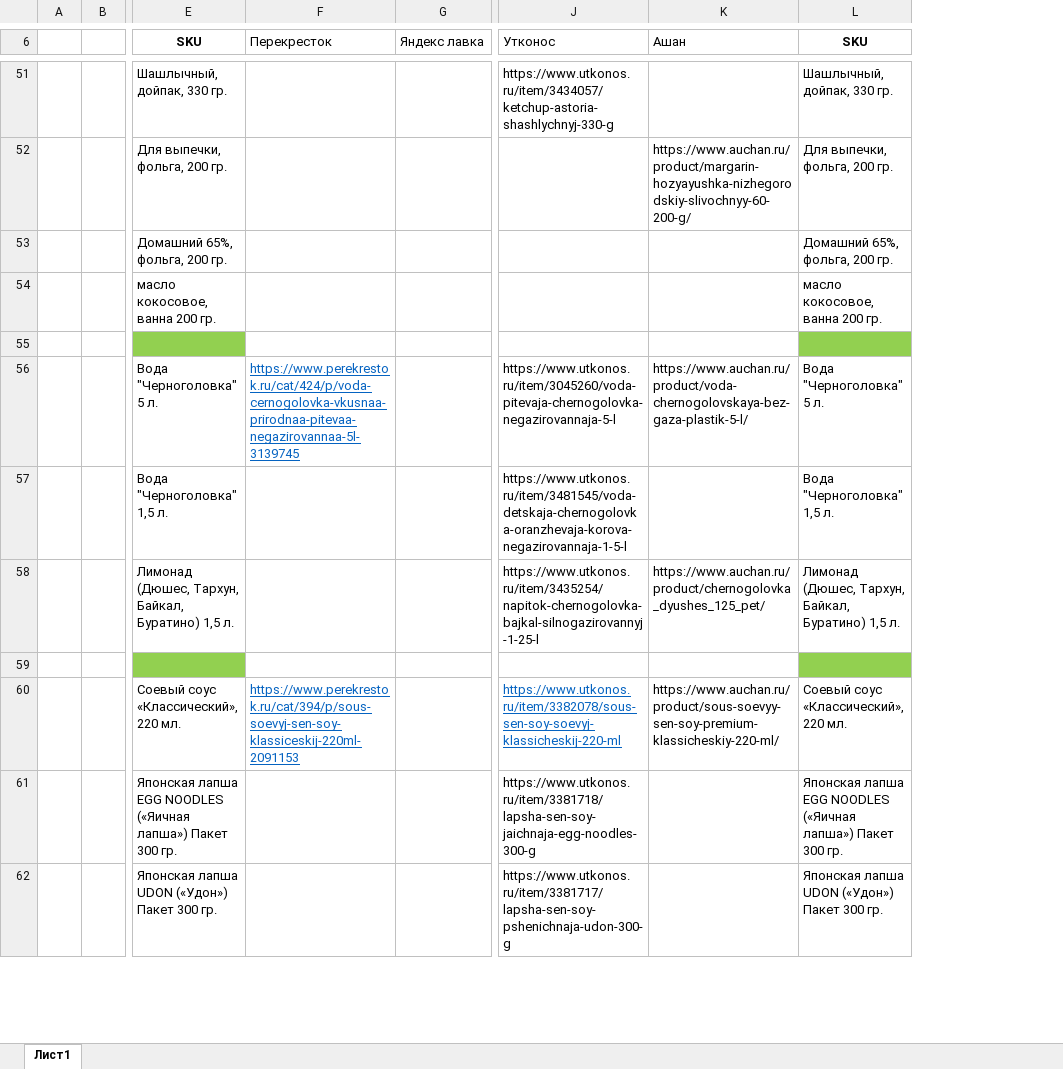
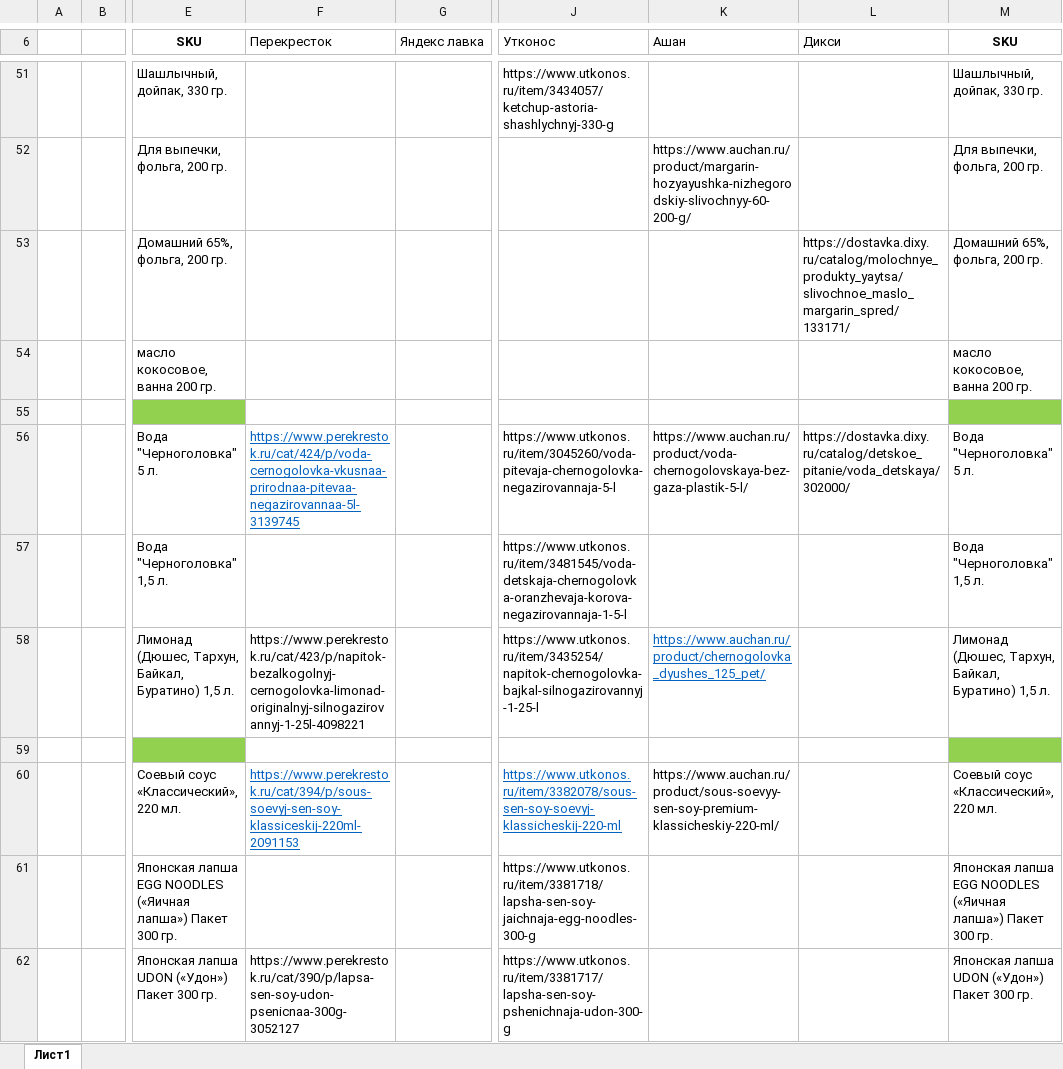
Before and after one commit to BabaikaRub/parce, an Excel workbook: db.xlsx, sheet Лист1, drawn as a sheet; only a part is shown, gaps mark what is left out; values as stored, in another font and other column widths than the file's, no borders; the diff covers the shown part only; the diff names each change by its address in the sheet, - before the commit and + after, or states it on an @@ line.

Commit message:
added some changes to db

```diff
--- a/db.xlsx (sheet Лист1)
+++ b/db.xlsx (sheet Лист1)
+column L (Дикси), rows 53-56: https://dostavka.dixy.ru/catalog/molochnye_produkty_yaytsa/slivochnoe_maslo_margarin_spred/133171/ |  |  | https://dostavka.dixy.ru/catalog/detskoe_pitanie/voda_detskaya/302000/
-F58 (Перекресток): (empty)
+F58 (Перекресток): https://www.perekrestok.ru/cat/423/p/napitok-bezalkogolnyj-cernogolovka-limonad-originalnyj-silnogazirovannyj-1-25l-4098221
@@ K58 underline: off → on, text colour: black → #0563C1 @@
-F62 (Перекресток): (empty)
+F62 (Перекресток): https://www.perekrestok.ru/cat/390/p/lapsa-sen-soy-udon-psenicnaa-300g-3052127
```
Also changed, not shown: 8 edited cells and cell formats elsewhere in this sheet.
